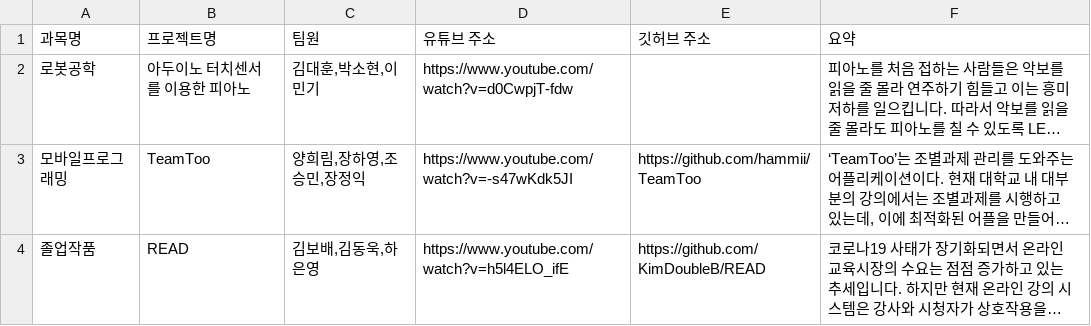
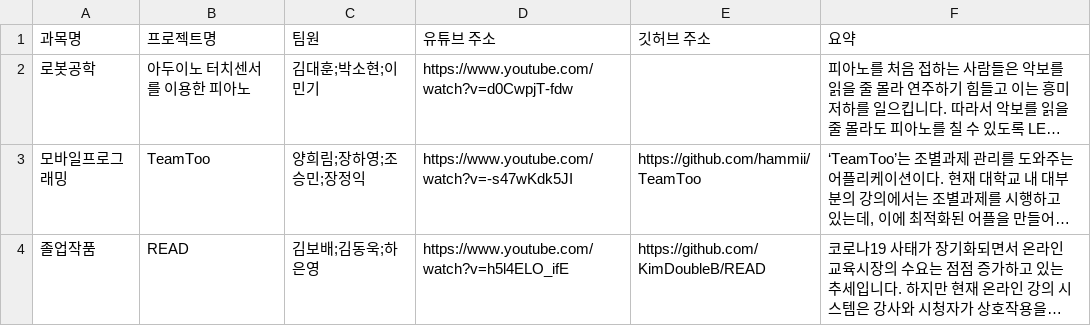
Before and after one commit to hammii/aisw-festival-web, a CSV file: assets/test.csv, drawn as a sheet; long unchanged cells end in …; the diff names each change by its address in the sheet, - before the commit and + after, or states it on an @@ line.

```diff
--- a/assets/test.csv
+++ b/assets/test.csv
-C2 (팀원): 김대훈,박소현,이민기
+C2 (팀원): 김대훈;박소현;이민기
-C3 (팀원): 양희림,장하영,조승민,장정익
+C3 (팀원): 양희림;장하영;조승민;장정익
-C4 (팀원): 김보배,김동욱,하은영
+C4 (팀원): 김보배;김동욱;하은영
```
Also changed, not shown: 4 other files.
